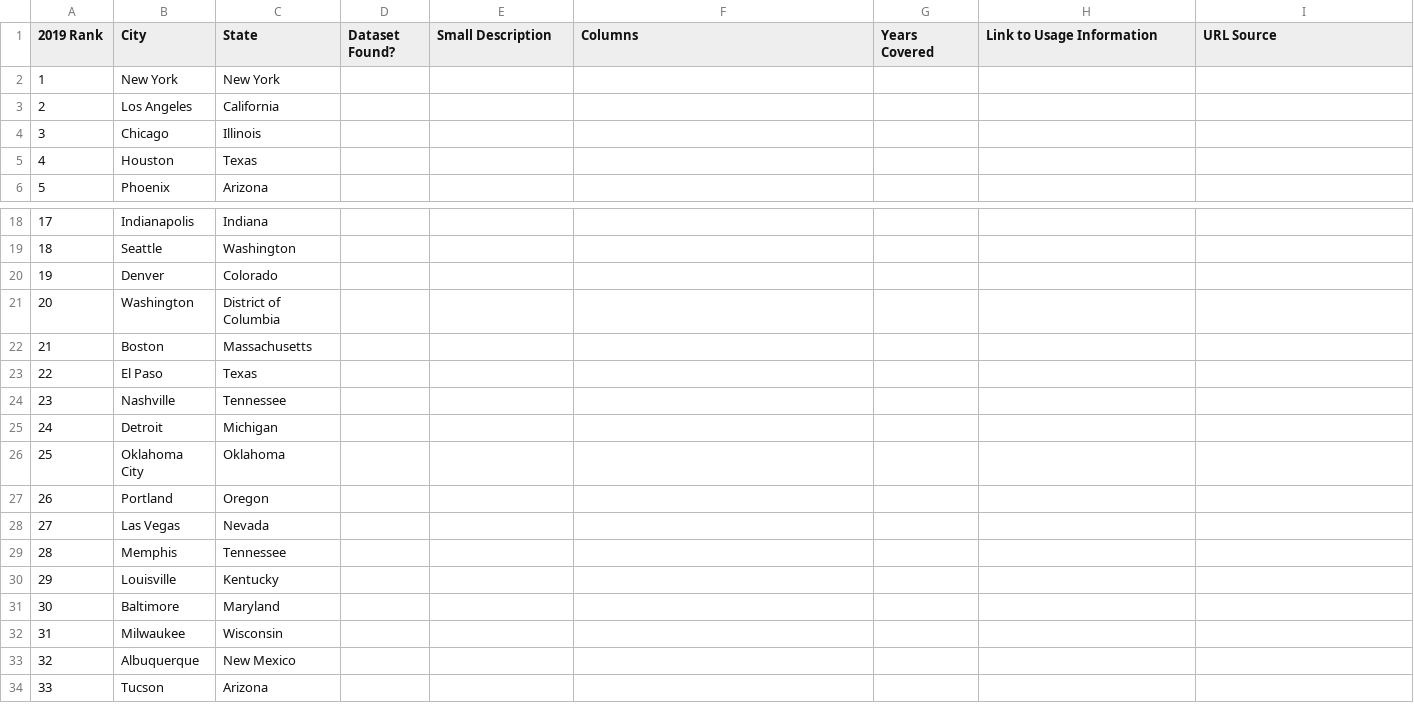
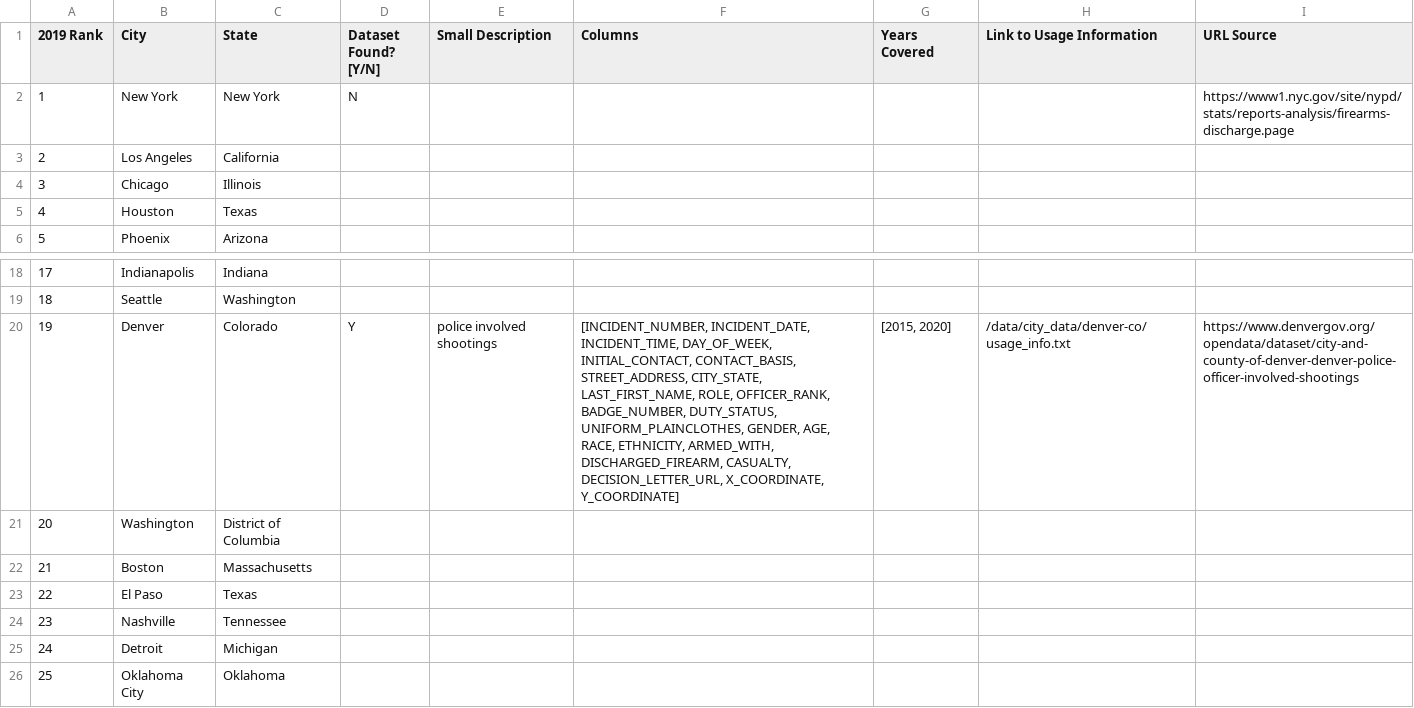
Before and after one commit to TabL0/denver-police-involved-shootings, a CSV file: data/data_collection_progress.csv, drawn as a sheet; only a part is shown, gaps mark what is left out; the shorter side is filled out with more unchanged rows.

Commit message:
added newyork-ny and denver-co to datasets

```diff
--- a/data/data_collection_progress.csv
+++ b/data/data_collection_progress.csv
@@ -1,3 +1,3 @@
-2019 Rank,City,State,Dataset Found?,Small Description ,Columns,Years Covered,Link to Usage Information,URL Source
-1,New York,New York,,,,,,
+2019 Rank,City,State,Dataset Found? [Y/N],Small Description ,Columns,Years Covered,Link to Usage Information,URL Source
+1,New York,New York,N,,,,,https://www1.nyc.gov/site/nypd/stats/reports-analysis/firearms-discharge.page
 2,Los Angeles,California,,,,,,
@@ -19,3 +19,3 @@
 18,Seattle,Washington,,,,,,
-19,Denver,Colorado,,,,,,
+19,Denver,Colorado,Y,police involved shootings ,"[INCIDENT_NUMBER, INCIDENT_DATE, INCIDENT_TIME, DAY_OF_WEEK, INITIAL_CONTACT, CONTACT_BASIS, STREET_ADDRESS, CITY_STATE, LAST_FIRST_NAME, ROLE, OFFICER_RANK, BADGE_NUMBER, DUTY_STATUS, UNIFORM_PLAINCLOTHES, GENDER, AGE, RACE, ETHNICITY, ARMED_WITH, DISCHARGED_FIREARM, CASUALTY, DECISION_LETTER_URL, X_COORDINATE, Y_COORDINATE]","[2015, 2020]",/data/city_data/denver-co/usage_info.txt,https://www.denvergov.org/opendata/dataset/city-and-county-of-denver-denver-police-officer-involved-shootings
 20,Washington,District of Columbia,,,,,,
```
Also changed, not shown: 35 other files.
